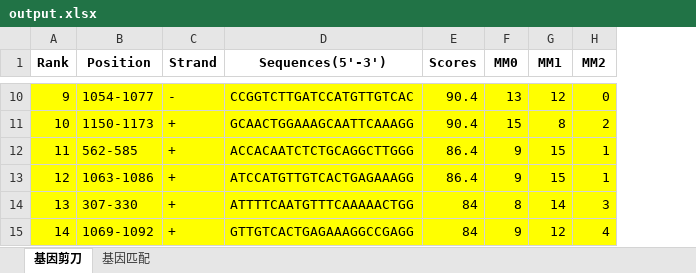
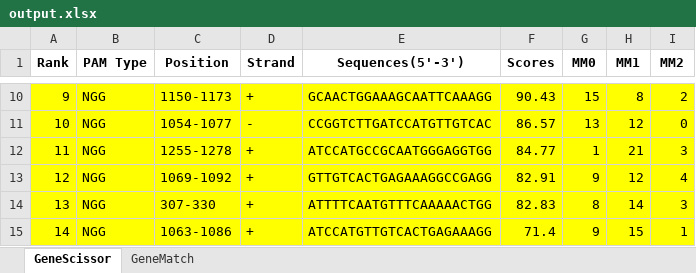
Before and after one commit to hydroti/usgRNA-Finder, an Excel workbook: output.xlsx, sheet GeneScissor, drawn as a sheet; only a part is shown, gaps mark what is left out; values as stored, in another font and other column widths than the file's, no borders; addresses are those after the commit; the diff covers the shown part only; the diff names each change by its address in the sheet, - before the commit and + after, or states it on an @@ line.

```diff
--- a/output.xlsx (sheet GeneScissor)
+++ b/output.xlsx (sheet GeneScissor)
-sheet tab: 基因剪刀
+sheet tab: GeneScissor
-sheet tab: 基因匹配
+sheet tab: GeneMatch
+column B (PAM Type), rows 10-15: all NGG
-C10 (Position): 1054-1077
+C10 (Position): 1150-1173
-D10 (Strand): -
+D10 (Strand): +
-E10 (Sequences(5'-3')): CCGGTCTTGATCCATGTTGTCAC
+E10 (Sequences(5'-3')): GCAACTGGAAAGCAATTCAAAGG
-F10 (Scores): 90.4
+F10 (Scores): 90.43
-G10 (MM0): 13
+G10 (MM0): 15
-H10 (MM1): 12
+H10 (MM1): 8
-I10 (MM2): 0
+I10 (MM2): 2
-C11 (Position): 1150-1173
+C11 (Position): 1054-1077
-D11 (Strand): +
+D11 (Strand): -
-E11 (Sequences(5'-3')): GCAACTGGAAAGCAATTCAAAGG
+E11 (Sequences(5'-3')): CCGGTCTTGATCCATGTTGTCAC
-F11 (Scores): 90.4
+F11 (Scores): 86.57
-G11 (MM0): 15
+G11 (MM0): 13
-H11 (MM1): 8
+H11 (MM1): 12
-I11 (MM2): 2
+I11 (MM2): 0
-C12 (Position): 562-585
+C12 (Position): 1255-1278
-E12 (Sequences(5'-3')): ACCACAATCTCTGCAGGCTTGGG
+E12 (Sequences(5'-3')): ATCCATGCCGCAATGGGAGGTGG
-F12 (Scores): 86.4
+F12 (Scores): 84.77
-G12 (MM0): 9
+G12 (MM0): 1
-H12 (MM1): 15
+H12 (MM1): 21
-I12 (MM2): 1
+I12 (MM2): 3
-C13 (Position): 1063-1086
+C13 (Position): 1069-1092
-E13 (Sequences(5'-3')): ATCCATGTTGTCACTGAGAAAGG
+E13 (Sequences(5'-3')): GTTGTCACTGAGAAAGGCCGAGG
-F13 (Scores): 86.4
+F13 (Scores): 82.91
-H13 (MM1): 15
+H13 (MM1): 12
-I13 (MM2): 1
+I13 (MM2): 4
-F14 (Scores): 84
+F14 (Scores): 82.83
-C15 (Position): 1069-1092
+C15 (Position): 1063-1086
-E15 (Sequences(5'-3')): GTTGTCACTGAGAAAGGCCGAGG
+E15 (Sequences(5'-3')): ATCCATGTTGTCACTGAGAAAGG
-F15 (Scores): 84
+F15 (Scores): 71.4
-H15 (MM1): 12
+H15 (MM1): 15
-I15 (MM2): 4
+I15 (MM2): 1
```
Also changed, not shown: 85 edited cells elsewhere in this sheet, sheet GeneMatch, input.xlsx, supplementary_table/input_MCLAs.xlsx, 6 other files.
